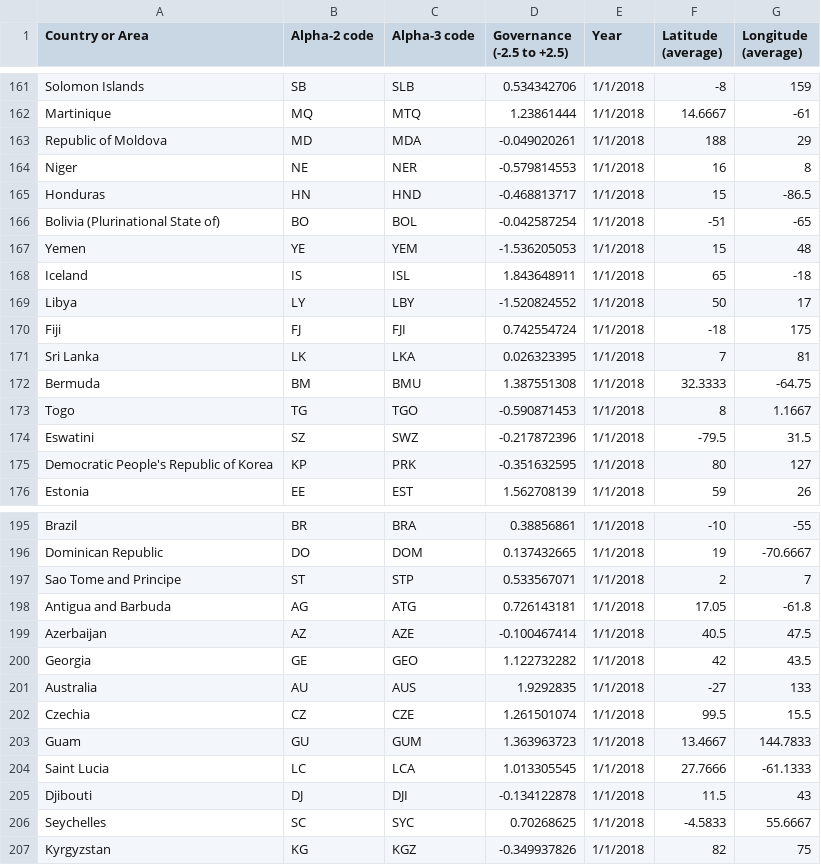
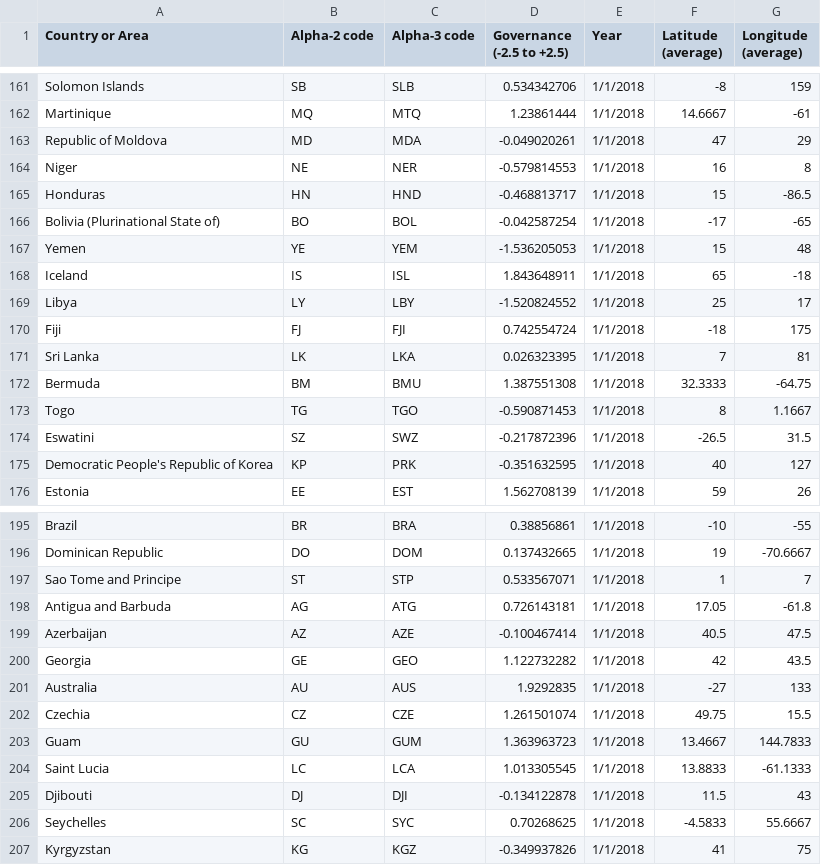
Before and after one commit to smallmultiples/undp-vaccine-response, a CSV file: data/out/COHESION-Governance.csv, drawn as a sheet; only a part is shown, gaps mark what is left out; the diff covers the shown part only.

```diff
--- a/data/out/COHESION-Governance.csv
+++ b/data/out/COHESION-Governance.csv
@@ -162,9 +162,9 @@ Solomon Islands,SB,SLB,0.534342706,1/1/2018,-8,159
 Martinique,MQ,MTQ,1.23861444,1/1/2018,14.6667,-61
-Republic of Moldova,MD,MDA,-0.049020261,1/1/2018,188,29
+Republic of Moldova,MD,MDA,-0.049020261,1/1/2018,47,29
 Niger,NE,NER,-0.579814553,1/1/2018,16,8
 Honduras,HN,HND,-0.468813717,1/1/2018,15,-86.5
-Bolivia (Plurinational State of),BO,BOL,-0.042587254,1/1/2018,-51,-65
+Bolivia (Plurinational State of),BO,BOL,-0.042587254,1/1/2018,-17,-65
 Yemen,YE,YEM,-1.536205053,1/1/2018,15,48
 Iceland,IS,ISL,1.843648911,1/1/2018,65,-18
-Libya,LY,LBY,-1.520824552,1/1/2018,50,17
+Libya,LY,LBY,-1.520824552,1/1/2018,25,17
 Fiji,FJ,FJI,0.742554724,1/1/2018,-18,175
@@ -173,4 +173,4 @@ Bermuda,BM,BMU,1.387551308,1/1/2018,32.3333,-64.75
 Togo,TG,TGO,-0.590871453,1/1/2018,8,1.1667
-Eswatini,SZ,SWZ,-0.217872396,1/1/2018,-79.5,31.5
-Democratic People's Republic of Korea,KP,PRK,-0.351632595,1/1/2018,80,127
+Eswatini,SZ,SWZ,-0.217872396,1/1/2018,-26.5,31.5
+Democratic People's Republic of Korea,KP,PRK,-0.351632595,1/1/2018,40,127
 Estonia,EE,EST,1.562708139,1/1/2018,59,26
@@ -196,3 +196,3 @@ Brazil,BR,BRA,0.38856861,1/1/2018,-10,-55
 Dominican Republic,DO,DOM,0.137432665,1/1/2018,19,-70.6667
-Sao Tome and Principe,ST,STP,0.533567071,1/1/2018,2,7
+Sao Tome and Principe,ST,STP,0.533567071,1/1/2018,1,7
 Antigua and Barbuda,AG,ATG,0.726143181,1/1/2018,17.05,-61.8
@@ -201,7 +201,7 @@ Georgia,GE,GEO,1.122732282,1/1/2018,42,43.5
 Australia,AU,AUS,1.9292835,1/1/2018,-27,133
-Czechia,CZ,CZE,1.261501074,1/1/2018,99.5,15.5
+Czechia,CZ,CZE,1.261501074,1/1/2018,49.75,15.5
 Guam,GU,GUM,1.363963723,1/1/2018,13.4667,144.7833
-Saint Lucia,LC,LCA,1.013305545,1/1/2018,27.7666,-61.1333
+Saint Lucia,LC,LCA,1.013305545,1/1/2018,13.8833,-61.1333
 Djibouti,DJ,DJI,-0.134122878,1/1/2018,11.5,43
 Seychelles,SC,SYC,0.70268625,1/1/2018,-4.5833,55.6667
-Kyrgyzstan,KG,KGZ,-0.349937826,1/1/2018,82,75
+Kyrgyzstan,KG,KGZ,-0.349937826,1/1/2018,41,75
```
Also changed, not shown: 26 edited cells elsewhere in this file, data/out/MACRO-Gov_lending_borrowing.csv, 1 other file.
